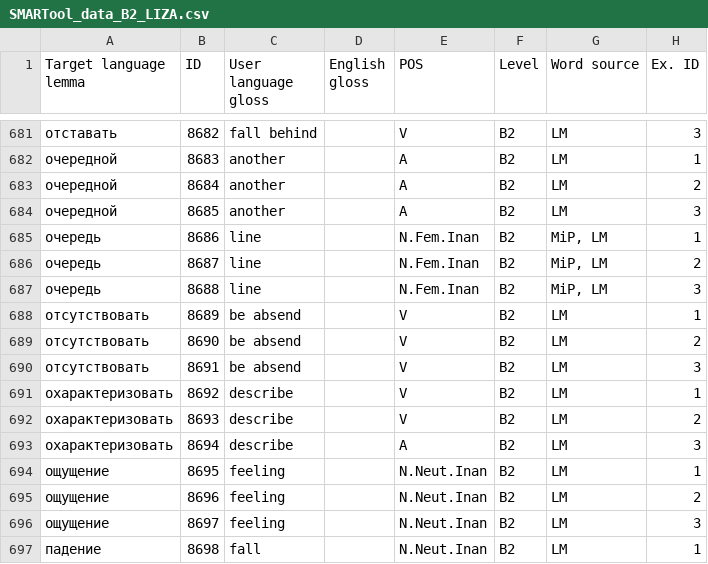
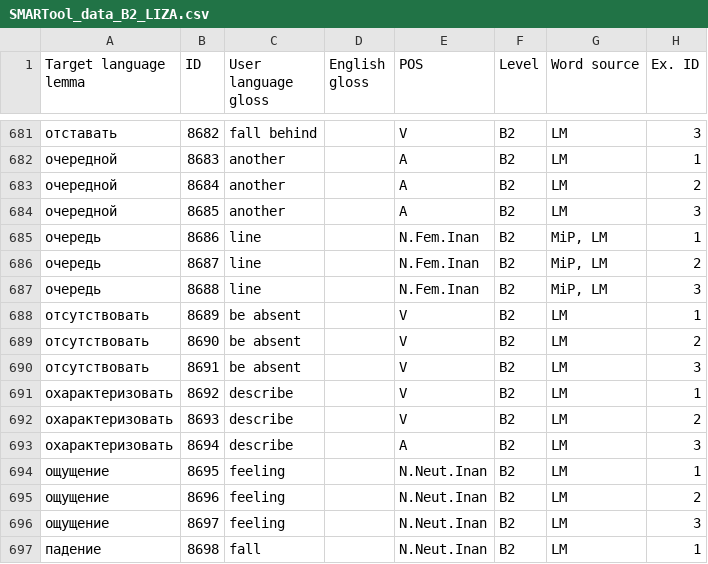
Before and after one commit to ddashon/data-rus-eng, a CSV file: SMARTool_data_B2_LIZA.csv, drawn as a sheet; only a part is shown, gaps mark what is left out; the diff names each change by its address in the sheet, - before the commit and + after, or states it on an @@ line.

Commit message:
Update SMARTool_data_B2_LIZA.csv
edit lines 688-690 (отсутствовать be absend)

```diff
--- a/SMARTool_data_B2_LIZA.csv
+++ b/SMARTool_data_B2_LIZA.csv
-C688:C690 (User language gloss): be absend
+C688:C690 (User language gloss): be absent
```
